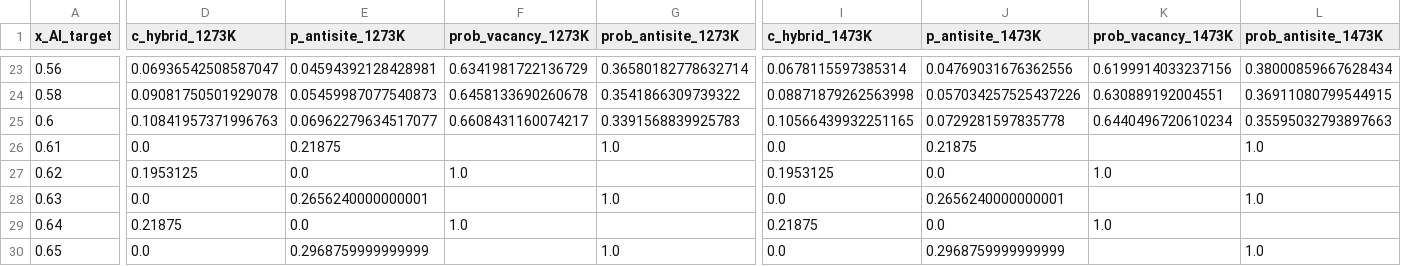
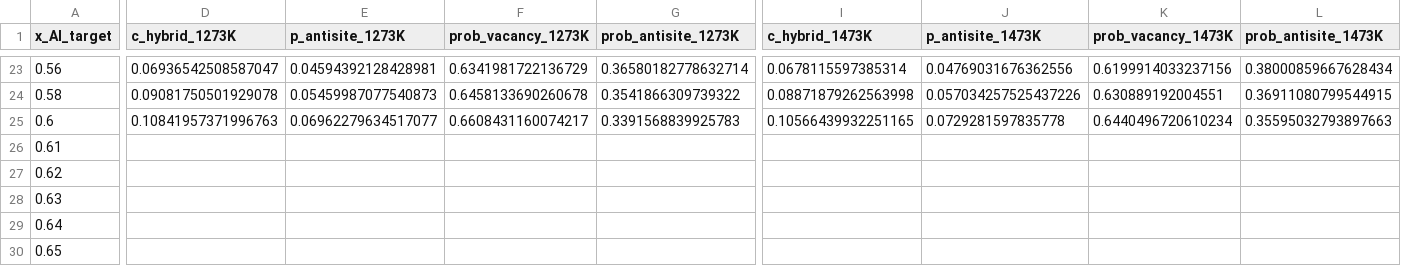
Before and after one commit to minimumtone/machine-learning, a CSV file: laves_fig6/b2_offstoich/analysis/b2_offstoich_hybrid_c_vac.csv, drawn as a sheet; only a part is shown, gaps mark what is left out; the diff covers the shown part only; the diff names each change by its address in the sheet, - before the commit and + after, or states it on an @@ line.

```diff
--- a/laves_fig6/b2_offstoich/analysis/b2_offstoich_hybrid_c_vac.csv
+++ b/laves_fig6/b2_offstoich/analysis/b2_offstoich_hybrid_c_vac.csv
-D26 (c_hybrid_1273K): 0.0
+D26 (c_hybrid_1273K): (empty)
-E26 (p_antisite_1273K): 0.21875
+E26 (p_antisite_1273K): (empty)
-G26 (prob_antisite_1273K): 1.0
+G26 (prob_antisite_1273K): (empty)
-I26 (c_hybrid_1473K): 0.0
+I26 (c_hybrid_1473K): (empty)
-J26 (p_antisite_1473K): 0.21875
+J26 (p_antisite_1473K): (empty)
-L26 (prob_antisite_1473K): 1.0
+L26 (prob_antisite_1473K): (empty)
-D27 (c_hybrid_1273K): 0.1953125
+D27 (c_hybrid_1273K): (empty)
-E27 (p_antisite_1273K): 0.0
+E27 (p_antisite_1273K): (empty)
-F27 (prob_vacancy_1273K): 1.0
+F27 (prob_vacancy_1273K): (empty)
-I27 (c_hybrid_1473K): 0.1953125
+I27 (c_hybrid_1473K): (empty)
-J27 (p_antisite_1473K): 0.0
+J27 (p_antisite_1473K): (empty)
-K27 (prob_vacancy_1473K): 1.0
+K27 (prob_vacancy_1473K): (empty)
-D28 (c_hybrid_1273K): 0.0
+D28 (c_hybrid_1273K): (empty)
-E28 (p_antisite_1273K): 0.2656240000000001
+E28 (p_antisite_1273K): (empty)
-G28 (prob_antisite_1273K): 1.0
+G28 (prob_antisite_1273K): (empty)
-I28 (c_hybrid_1473K): 0.0
+I28 (c_hybrid_1473K): (empty)
-J28 (p_antisite_1473K): 0.2656240000000001
+J28 (p_antisite_1473K): (empty)
-L28 (prob_antisite_1473K): 1.0
+L28 (prob_antisite_1473K): (empty)
-D29 (c_hybrid_1273K): 0.21875
+D29 (c_hybrid_1273K): (empty)
-E29 (p_antisite_1273K): 0.0
+E29 (p_antisite_1273K): (empty)
-F29 (prob_vacancy_1273K): 1.0
+F29 (prob_vacancy_1273K): (empty)
-I29 (c_hybrid_1473K): 0.21875
+I29 (c_hybrid_1473K): (empty)
-J29 (p_antisite_1473K): 0.0
+J29 (p_antisite_1473K): (empty)
-K29 (prob_vacancy_1473K): 1.0
+K29 (prob_vacancy_1473K): (empty)
-D30 (c_hybrid_1273K): 0.0
+D30 (c_hybrid_1273K): (empty)
-E30 (p_antisite_1273K): 0.2968759999999999
+E30 (p_antisite_1273K): (empty)
-G30 (prob_antisite_1273K): 1.0
+G30 (prob_antisite_1273K): (empty)
-I30 (c_hybrid_1473K): 0.0
+I30 (c_hybrid_1473K): (empty)
-J30 (p_antisite_1473K): 0.2968759999999999
+J30 (p_antisite_1473K): (empty)
-L30 (prob_antisite_1473K): 1.0
+L30 (prob_antisite_1473K): (empty)
```
Also changed, not shown: 114 edited cells elsewhere in this file, 6 other files.
